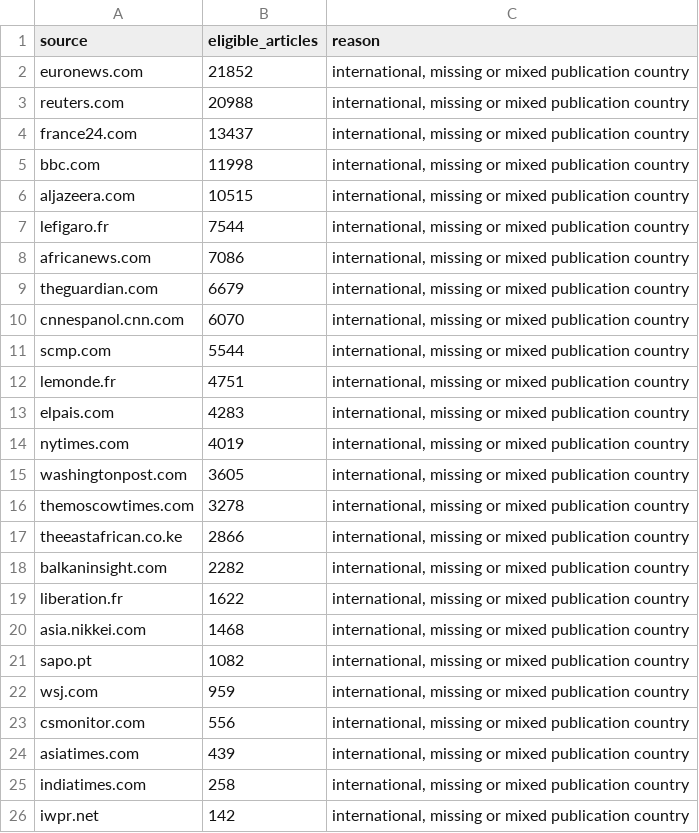
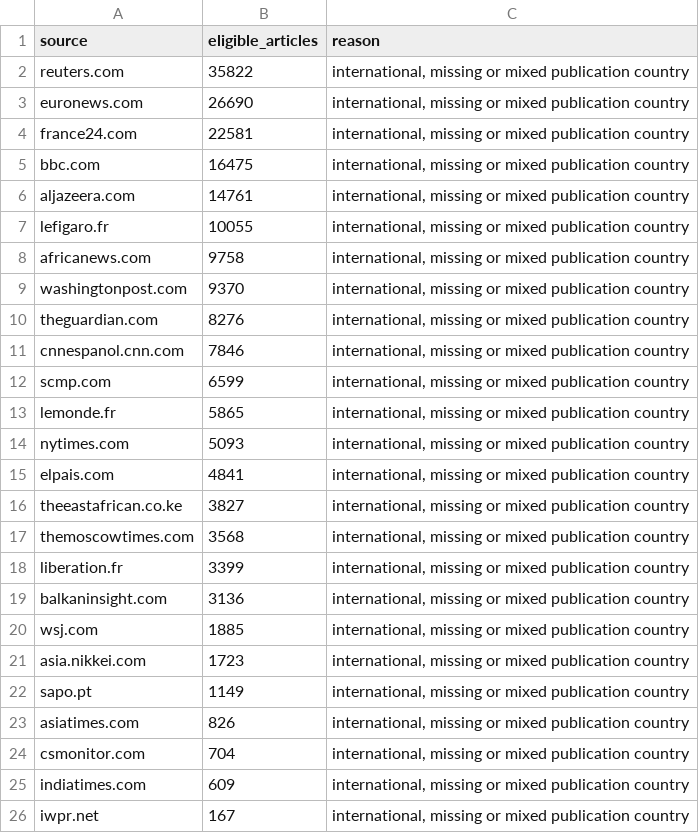
Before and after one commit to lin61302/media-bias-genai, a CSV file: slides/figures/data/06_international_or_mixed_sources.csv, drawn as a sheet; only a part is shown; the diff covers the shown part only.

```diff
--- a/slides/figures/data/06_international_or_mixed_sources.csv
+++ b/slides/figures/data/06_international_or_mixed_sources.csv
@@ -1,26 +1,26 @@
 source,eligible_articles,reason
-euronews.com,21852,"international, missing or mixed publication country"
-reuters.com,20988,"international, missing or mixed publication country"
-france24.com,13437,"international, missing or mixed publication country"
-bbc.com,11998,"international, missing or mixed publication country"
-aljazeera.com,10515,"international, missing or mixed publication country"
-lefigaro.fr,7544,"international, missing or mixed publication country"
-africanews.com,7086,"international, missing or mixed publication country"
-theguardian.com,6679,"international, missing or mixed publication country"
-cnnespanol.cnn.com,6070,"international, missing or mixed publication country"
-scmp.com,5544,"international, missing or mixed publication country"
-lemonde.fr,4751,"international, missing or mixed publication country"
-elpais.com,4283,"international, missing or mixed publication country"
-nytimes.com,4019,"international, missing or mixed publication country"
-washingtonpost.com,3605,"international, missing or mixed publication country"
-themoscowtimes.com,3278,"international, missing or mixed publication country"
-theeastafrican.co.ke,2866,"international, missing or mixed publication country"
-balkaninsight.com,2282,"international, missing or mixed publication country"
-liberation.fr,1622,"international, missing or mixed publication country"
-asia.nikkei.com,1468,"international, missing or mixed publication country"
-sapo.pt,1082,"international, missing or mixed publication country"
-wsj.com,959,"international, missing or mixed publication country"
-csmonitor.com,556,"international, missing or mixed publication country"
-asiatimes.com,439,"international, missing or mixed publication country"
-indiatimes.com,258,"international, missing or mixed publication country"
-iwpr.net,142,"international, missing or mixed publication country"
+reuters.com,35822,"international, missing or mixed publication country"
+euronews.com,26690,"international, missing or mixed publication country"
+france24.com,22581,"international, missing or mixed publication country"
+bbc.com,16475,"international, missing or mixed publication country"
+aljazeera.com,14761,"international, missing or mixed publication country"
+lefigaro.fr,10055,"international, missing or mixed publication country"
+africanews.com,9758,"international, missing or mixed publication country"
+washingtonpost.com,9370,"international, missing or mixed publication country"
+theguardian.com,8276,"international, missing or mixed publication country"
+cnnespanol.cnn.com,7846,"international, missing or mixed publication country"
+scmp.com,6599,"international, missing or mixed publication country"
+lemonde.fr,5865,"international, missing or mixed publication country"
+nytimes.com,5093,"international, missing or mixed publication country"
+elpais.com,4841,"international, missing or mixed publication country"
+theeastafrican.co.ke,3827,"international, missing or mixed publication country"
+themoscowtimes.com,3568,"international, missing or mixed publication country"
+liberation.fr,3399,"international, missing or mixed publication country"
+balkaninsight.com,3136,"international, missing or mixed publication country"
+wsj.com,1885,"international, missing or mixed publication country"
+asia.nikkei.com,1723,"international, missing or mixed publication country"
+sapo.pt,1149,"international, missing or mixed publication country"
+asiatimes.com,826,"international, missing or mixed publication country"
+csmonitor.com,704,"international, missing or mixed publication country"
+indiatimes.com,609,"international, missing or mixed publication country"
+iwpr.net,167,"international, missing or mixed publication country"
```
Also changed, not shown: 1 edited cell elsewhere in this file, slides/figures/data/06_coverage_map.csv, slides/figures/data/07_label_distributions.csv, 20 other files.
